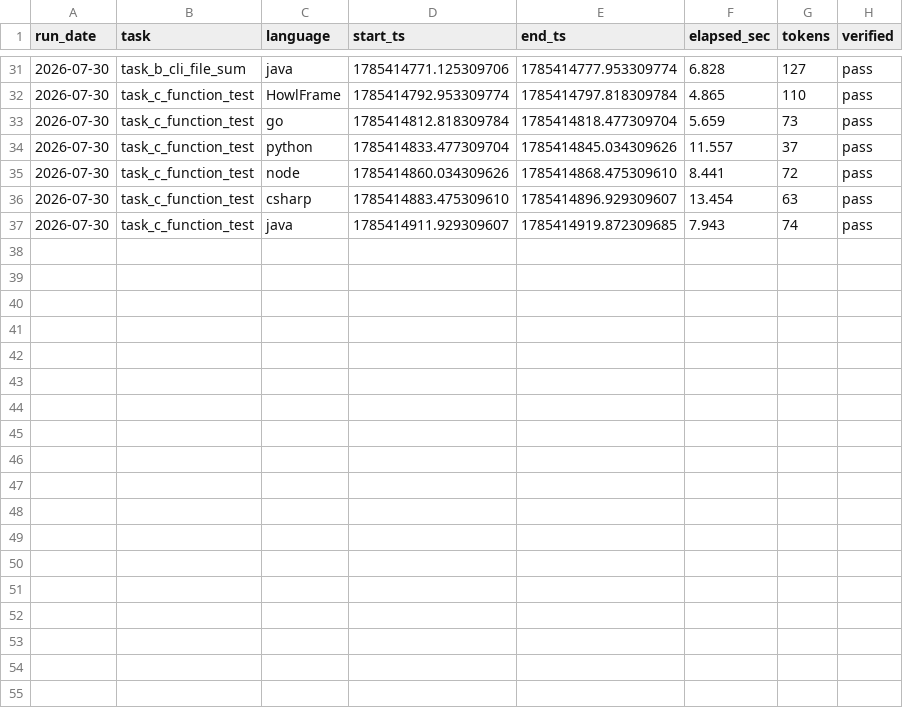
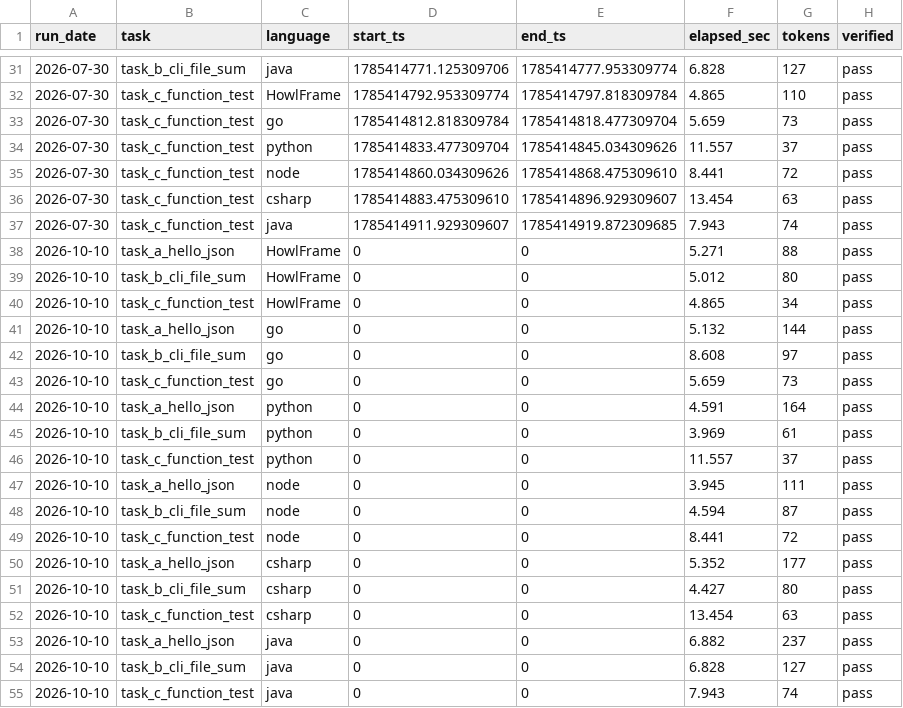
Before and after one commit to howlcipher/howlframe, a CSV file: benchmarks/language_write_cost/results.csv, drawn as a sheet; only a part is shown, gaps mark what is left out; the diff names each change by its address in the sheet, - before the commit and + after, or states it on an @@ line.

```diff
--- a/benchmarks/language_write_cost/results.csv
+++ b/benchmarks/language_write_cost/results.csv
+row 38: 2026-10-10 | task_a_hello_json | HowlFrame | 0 | 0 | 5.271 | 88 | pass
+row 39: 2026-10-10 | task_b_cli_file_sum | HowlFrame | 0 | 0 | 5.012 | 80 | pass
+row 40: 2026-10-10 | task_c_function_test | HowlFrame | 0 | 0 | 4.865 | 34 | pass
+row 41: 2026-10-10 | task_a_hello_json | go | 0 | 0 | 5.132 | 144 | pass
+row 42: 2026-10-10 | task_b_cli_file_sum | go | 0 | 0 | 8.608 | 97 | pass
+row 43: 2026-10-10 | task_c_function_test | go | 0 | 0 | 5.659 | 73 | pass
+row 44: 2026-10-10 | task_a_hello_json | python | 0 | 0 | 4.591 | 164 | pass
+row 45: 2026-10-10 | task_b_cli_file_sum | python | 0 | 0 | 3.969 | 61 | pass
+row 46: 2026-10-10 | task_c_function_test | python | 0 | 0 | 11.557 | 37 | pass
+row 47: 2026-10-10 | task_a_hello_json | node | 0 | 0 | 3.945 | 111 | pass
+row 48: 2026-10-10 | task_b_cli_file_sum | node | 0 | 0 | 4.594 | 87 | pass
+row 49: 2026-10-10 | task_c_function_test | node | 0 | 0 | 8.441 | 72 | pass
+row 50: 2026-10-10 | task_a_hello_json | csharp | 0 | 0 | 5.352 | 177 | pass
+row 51: 2026-10-10 | task_b_cli_file_sum | csharp | 0 | 0 | 4.427 | 80 | pass
+row 52: 2026-10-10 | task_c_function_test | csharp | 0 | 0 | 13.454 | 63 | pass
+row 53: 2026-10-10 | task_a_hello_json | java | 0 | 0 | 6.882 | 237 | pass
+row 54: 2026-10-10 | task_b_cli_file_sum | java | 0 | 0 | 6.828 | 127 | pass
+row 55: 2026-10-10 | task_c_function_test | java | 0 | 0 | 7.943 | 74 | pass
```
Also changed, not shown: 18 other files.
